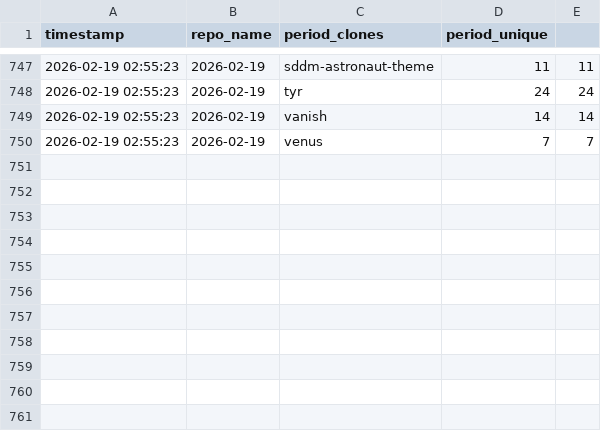
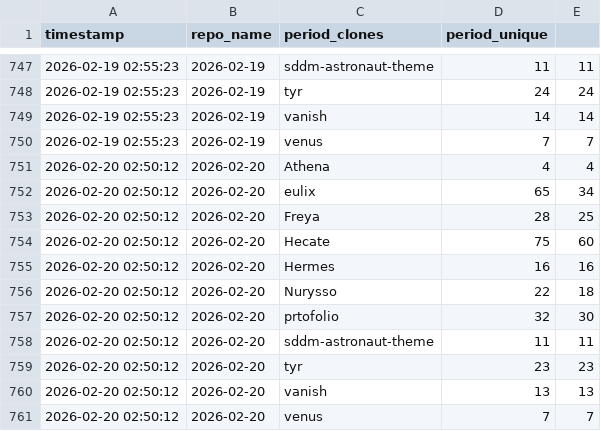
Before and after one commit to Nurysso/github-stats, a CSV file: data/clone_data.csv, drawn as a sheet; only a part is shown, gaps mark what is left out.

```diff
--- a/data/clone_data.csv
+++ b/data/clone_data.csv
@@ -750 +750,12 @@ timestamp,repo_name,period_clones,period_unique
 2026-02-19 02:55:23,2026-02-19,venus,7,7
+2026-02-20 02:50:12,2026-02-20,Athena,4,4
+2026-02-20 02:50:12,2026-02-20,eulix,65,34
+2026-02-20 02:50:12,2026-02-20,Freya,28,25
+2026-02-20 02:50:12,2026-02-20,Hecate,75,60
+2026-02-20 02:50:12,2026-02-20,Hermes,16,16
+2026-02-20 02:50:12,2026-02-20,Nurysso,22,18
+2026-02-20 02:50:12,2026-02-20,prtofolio,32,30
+2026-02-20 02:50:12,2026-02-20,sddm-astronaut-theme,11,11
+2026-02-20 02:50:12,2026-02-20,tyr,23,23
+2026-02-20 02:50:12,2026-02-20,vanish,13,13
+2026-02-20 02:50:12,2026-02-20,venus,7,7
```
Also changed, not shown: 2 other files.
